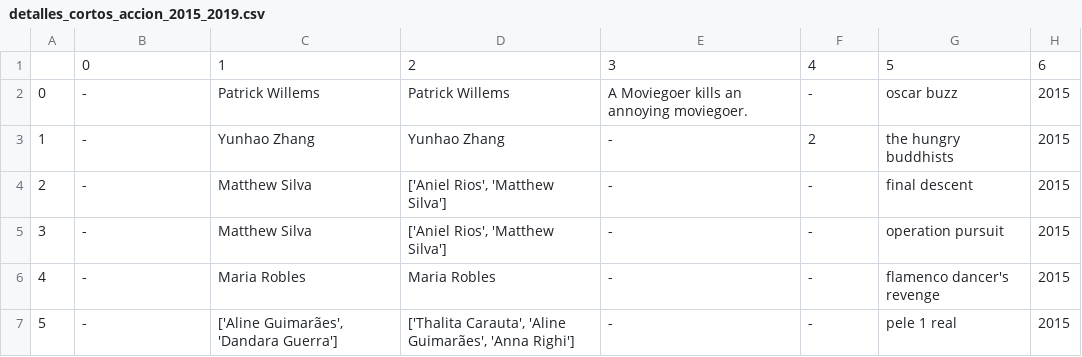
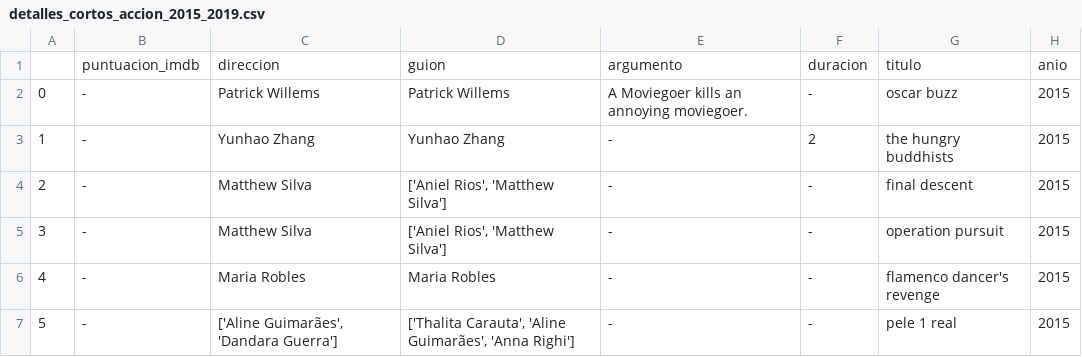
Before and after one commit to karinem0/Adalab-proyecto-da-promo-G-modulo-2-team-1, a CSV file: Accion/IMDb/detalles_cortos_accion_2015_2019.csv, drawn as a sheet; only a part is shown; removed rows and columns are numbered as before the commit, all else as after; the diff names each change by its address in the sheet, - before the commit and + after, or states it on an @@ line.

```diff
--- a/Accion/IMDb/detalles_cortos_accion_2015_2019.csv
+++ b/Accion/IMDb/detalles_cortos_accion_2015_2019.csv
-row 1:  | 0 | 1 | 2 | 3 | 4 | 5 | 6
+row 1:  | puntuacion_imdb | direccion | guion | argumento | duracion | titulo | anio
```
Also changed, not shown: Accion/IMDb/detalles_pelis_accion_2015_2019.csv, Accion/RottenTomatoes/tomatoes_cortos_accion_2015_2019.csv, 8 other files.
